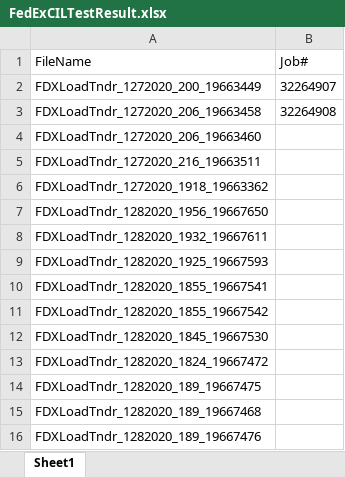
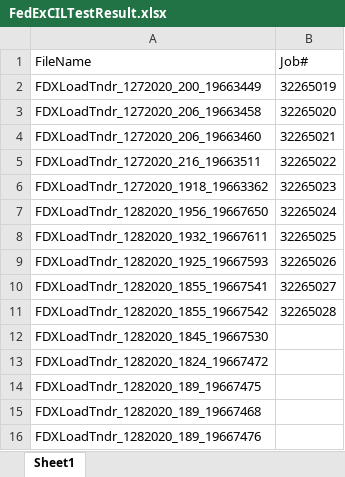
Before and after one commit to RavinaSamyak01/FedExCIL, an Excel workbook: FedExCIL/TestFiles/FedExCILTestResult.xlsx, sheet Sheet1, drawn as a sheet; values as stored, in another font and other column widths than the file's, no borders; the diff names each change by its address in the sheet, - before the commit and + after, or states it on an @@ line.

```diff
--- a/FedExCIL/TestFiles/FedExCILTestResult.xlsx (sheet Sheet1)
+++ b/FedExCIL/TestFiles/FedExCILTestResult.xlsx (sheet Sheet1)
-B2 (Job#): 32264907
+B2 (Job#): 32265019
-B3 (Job#): 32264908
+B3 (Job#): 32265020
-B4 (Job#): (empty)
+B4 (Job#): 32265021
-B5 (Job#): (empty)
+B5 (Job#): 32265022
-B6 (Job#): (empty)
+B6 (Job#): 32265023
-B7 (Job#): (empty)
+B7 (Job#): 32265024
-B8 (Job#): (empty)
+B8 (Job#): 32265025
-B9 (Job#): (empty)
+B9 (Job#): 32265026
-B10 (Job#): (empty)
+B10 (Job#): 32265027
-B11 (Job#): (empty)
+B11 (Job#): 32265028
```
Also changed, not shown: 11 other files.
